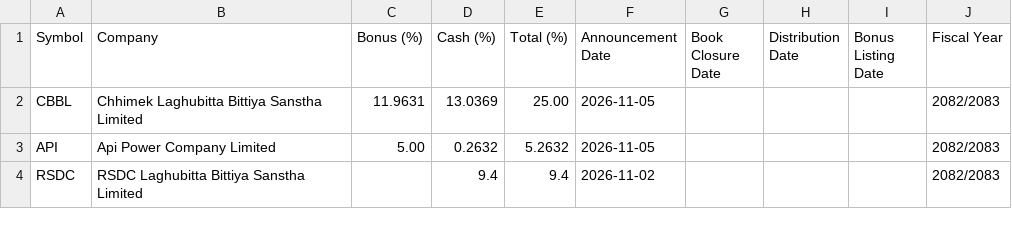
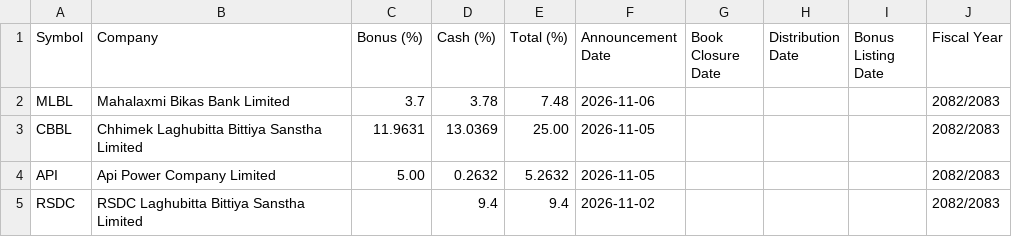
Before and after one commit to bikakhilesh/dividend-history, a CSV file: dividend_history.csv, drawn as a sheet; only a part is shown; the diff names each change by its address in the sheet, - before the commit and + after, or states it on an @@ line.

```diff
--- a/dividend_history.csv
+++ b/dividend_history.csv
+row 2: MLBL | Mahalaxmi Bikas Bank Limited | 3.7 | 3.78 | 7.48 | 2026-11-06 |  |  |  | 2082/2083
```
